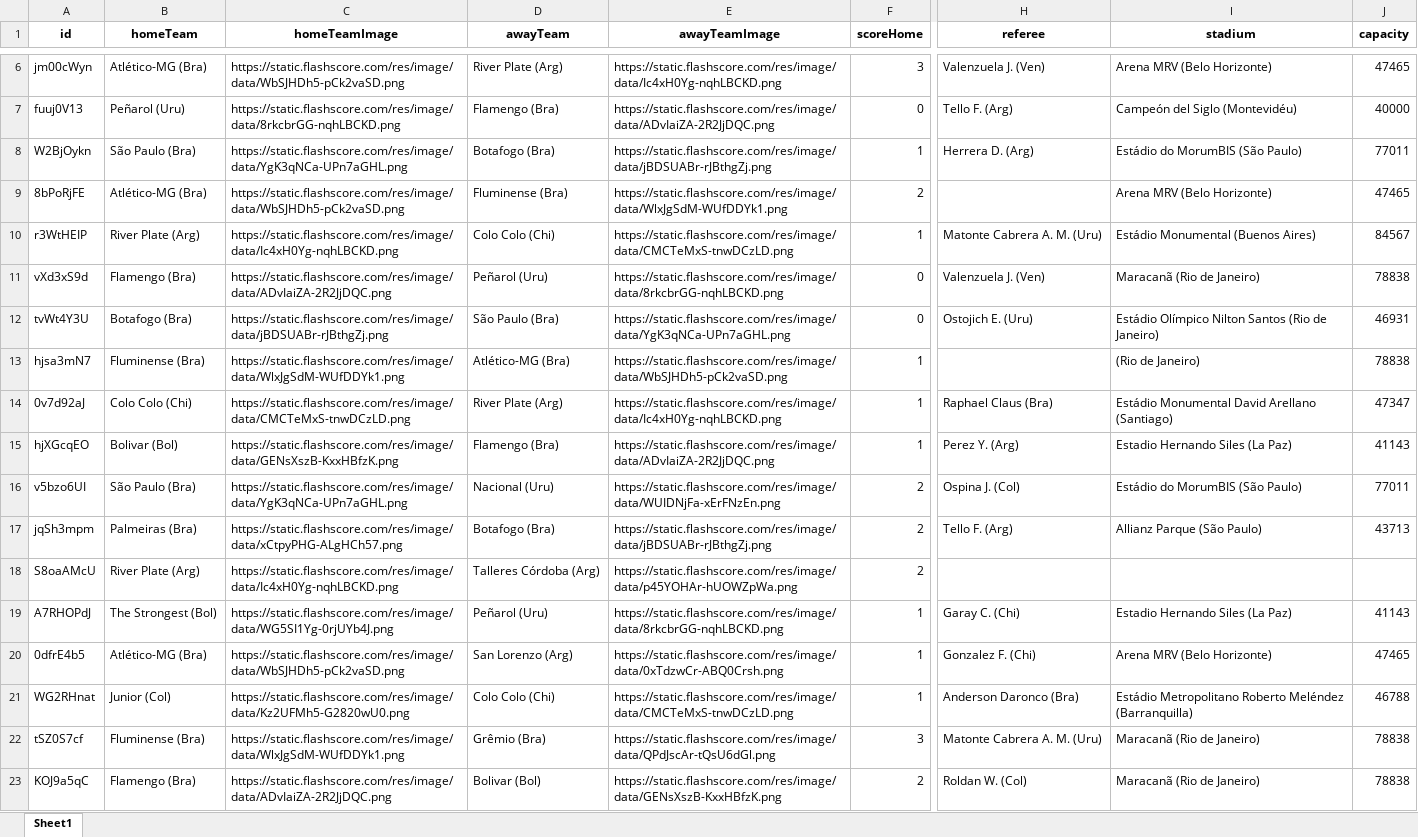
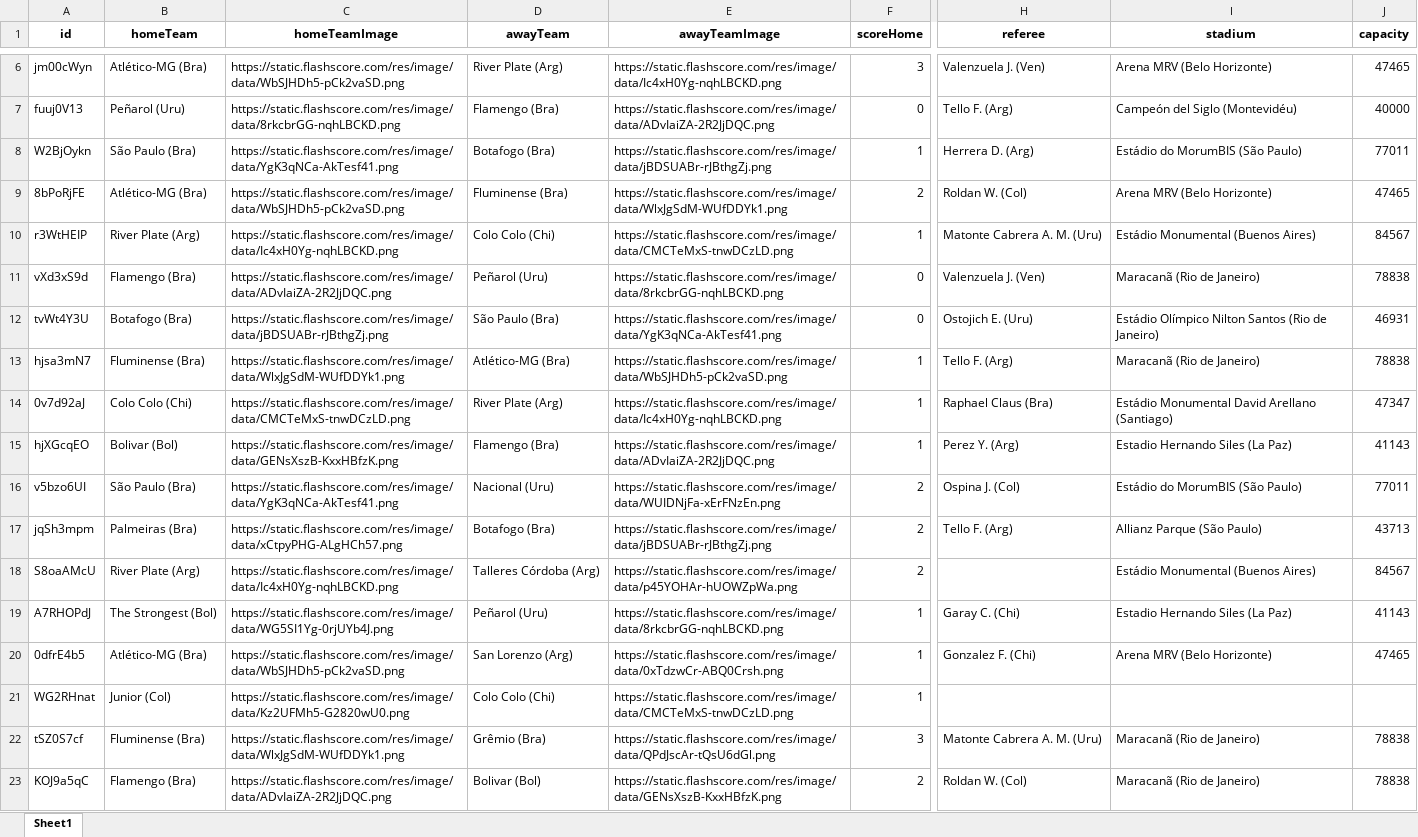
Before and after one commit to rafaalt/flashscore-scraper, an Excel workbook: data/america-do-sul/copa-libertadores/2024.xlsx, sheet Sheet1, drawn as a sheet; only a part is shown, gaps mark what is left out; values as stored, in another font and other column widths than the file's, no borders; the diff covers the shown part only; the diff names each change by its address in the sheet, - before the commit and + after, or states it on an @@ line.

```diff
--- a/data/america-do-sul/copa-libertadores/2024.xlsx (sheet Sheet1)
+++ b/data/america-do-sul/copa-libertadores/2024.xlsx (sheet Sheet1)
-C8 (homeTeamImage): https://static.flashscore.com/res/image/data/YgK3qNCa-UPn7aGHL.png
+C8 (homeTeamImage): https://static.flashscore.com/res/image/data/YgK3qNCa-AkTesf41.png
-H9 (referee): (empty)
+H9 (referee): Roldan W. (Col)
-E12 (awayTeamImage): https://static.flashscore.com/res/image/data/YgK3qNCa-UPn7aGHL.png
+E12 (awayTeamImage): https://static.flashscore.com/res/image/data/YgK3qNCa-AkTesf41.png
-H13 (referee): (empty)
+H13 (referee): Tello F. (Arg)
-I13 (stadium): (Rio de Janeiro)
+I13 (stadium): Maracanã (Rio de Janeiro)
-C16 (homeTeamImage): https://static.flashscore.com/res/image/data/YgK3qNCa-UPn7aGHL.png
+C16 (homeTeamImage): https://static.flashscore.com/res/image/data/YgK3qNCa-AkTesf41.png
-I18 (stadium): (empty)
+I18 (stadium): Estádio Monumental (Buenos Aires)
-J18 (capacity): (empty)
+J18 (capacity): 84567
-H21 (referee): Anderson Daronco (Bra)
+H21 (referee): (empty)
-I21 (stadium): Estádio Metropolitano Roberto Meléndez (Barranquilla)
+I21 (stadium): (empty)
-J21 (capacity): 46788
+J21 (capacity): (empty)
```
Also changed, not shown: 151 edited cells elsewhere in this sheet, data/america-do-sul/copa-libertadores/2021.xlsx, data/america-do-sul/copa-libertadores/2023.xlsx, 41 other files.
